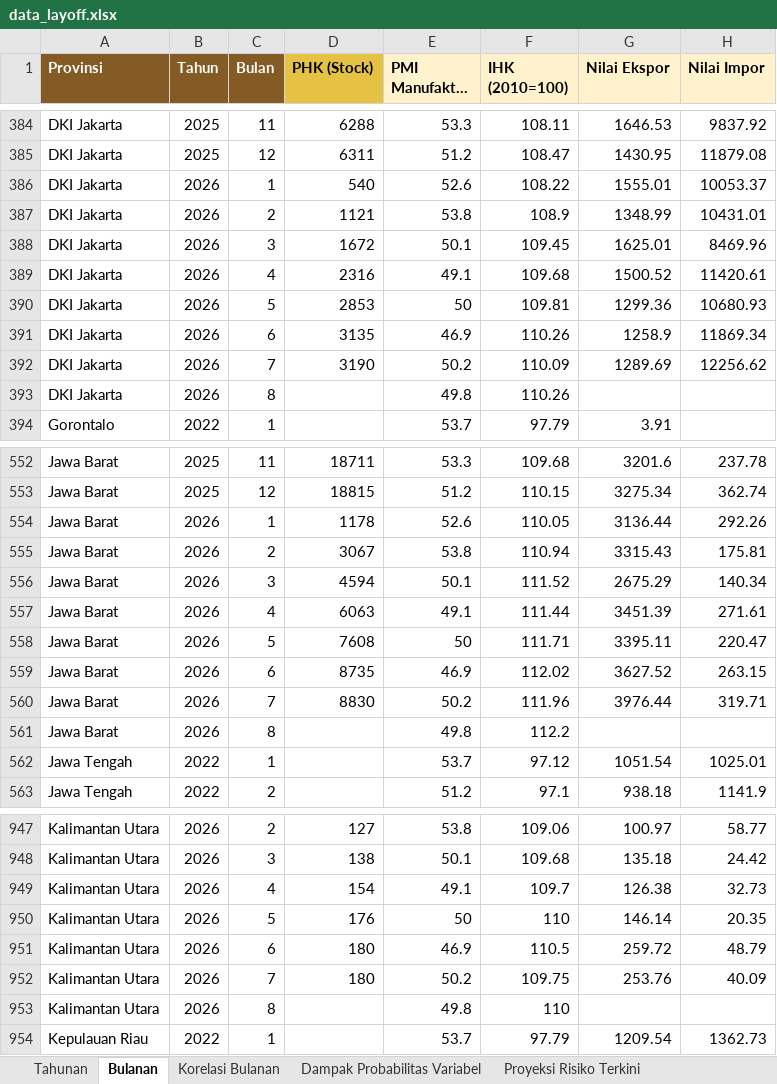
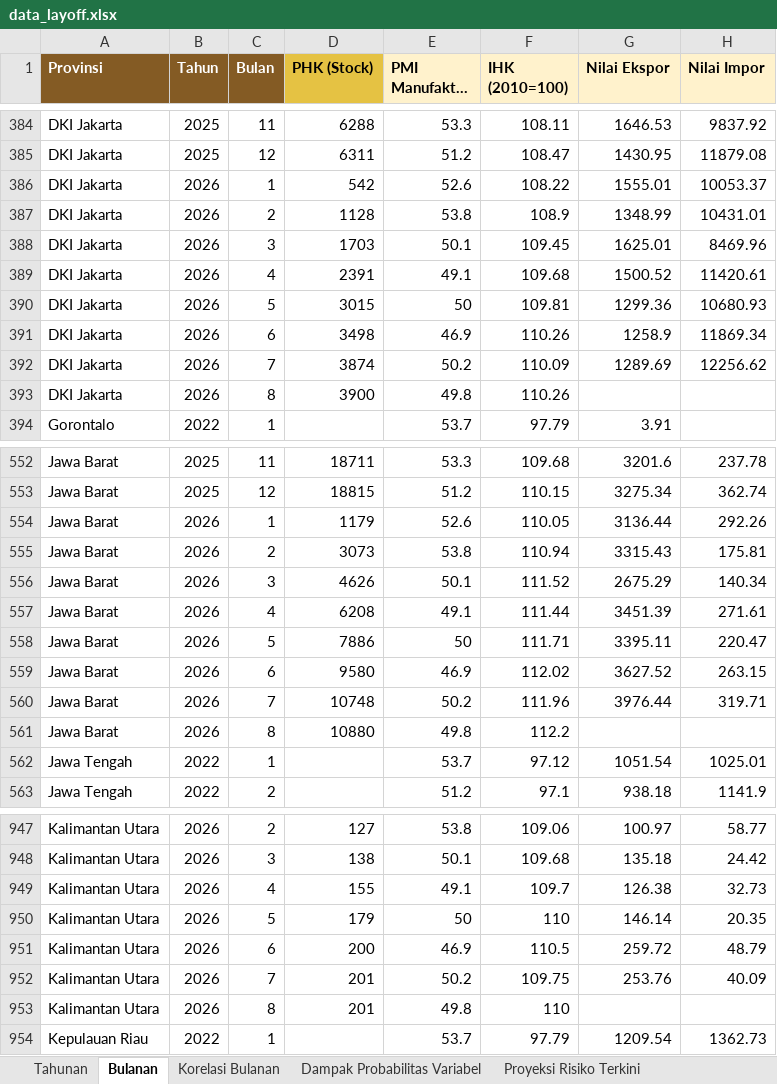
Before and after one commit to den-econ/phk_dashboard, an Excel workbook: model/model_LEI/code/data_layoff.xlsx, sheet Bulanan, drawn as a sheet; only a part is shown, gaps mark what is left out; long unchanged cells end in …; values as stored, in another font and other column widths than the file's, no borders; the diff covers the shown part only; the diff names each change by its address in the sheet, - before the commit and + after, or states it on an @@ line.

```diff
--- a/model/model_LEI/code/data_layoff.xlsx (sheet Bulanan)
+++ b/model/model_LEI/code/data_layoff.xlsx (sheet Bulanan)
-D386 (PHK (Stock)): 540
+D386 (PHK (Stock)): 542
-D387 (PHK (Stock)): 1121
+D387 (PHK (Stock)): 1128
-D388 (PHK (Stock)): 1672
+D388 (PHK (Stock)): 1703
-D389 (PHK (Stock)): 2316
+D389 (PHK (Stock)): 2391
-D390 (PHK (Stock)): 2853
+D390 (PHK (Stock)): 3015
-D391 (PHK (Stock)): 3135
+D391 (PHK (Stock)): 3498
-D392 (PHK (Stock)): 3190
+D392 (PHK (Stock)): 3874
-D393 (PHK (Stock)): (empty)
+D393 (PHK (Stock)): 3900
-D554 (PHK (Stock)): 1178
+D554 (PHK (Stock)): 1179
-D555 (PHK (Stock)): 3067
+D555 (PHK (Stock)): 3073
-D556 (PHK (Stock)): 4594
+D556 (PHK (Stock)): 4626
-D557 (PHK (Stock)): 6063
+D557 (PHK (Stock)): 6208
-D558 (PHK (Stock)): 7608
+D558 (PHK (Stock)): 7886
-D559 (PHK (Stock)): 8735
+D559 (PHK (Stock)): 9580
-D560 (PHK (Stock)): 8830
+D560 (PHK (Stock)): 10748
-D561 (PHK (Stock)): (empty)
+D561 (PHK (Stock)): 10880
-D949 (PHK (Stock)): 154
+D949 (PHK (Stock)): 155
-D950 (PHK (Stock)): 176
+D950 (PHK (Stock)): 179
-D951 (PHK (Stock)): 180
+D951 (PHK (Stock)): 200
-D952 (PHK (Stock)): 180
+D952 (PHK (Stock)): 201
-D953 (PHK (Stock)): (empty)
+D953 (PHK (Stock)): 201
```
Also changed, not shown: 206 edited cells elsewhere in this sheet, model/model_LEI/code/Komposit_LEI_Ketenagakerjaan.xlsx, model/model_LEI/data/Komposit_LEI_Ketenagakerjaan.xlsx, 3 other files.
